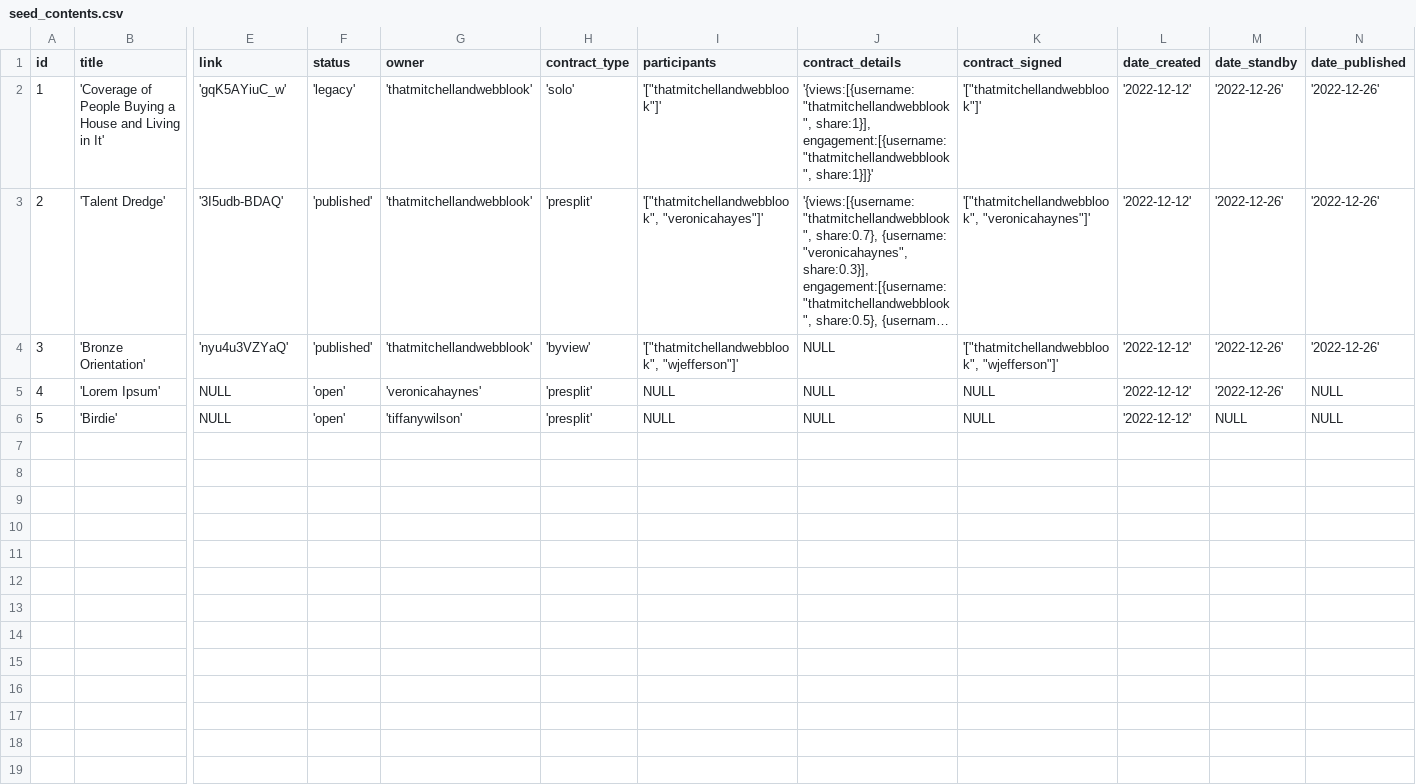
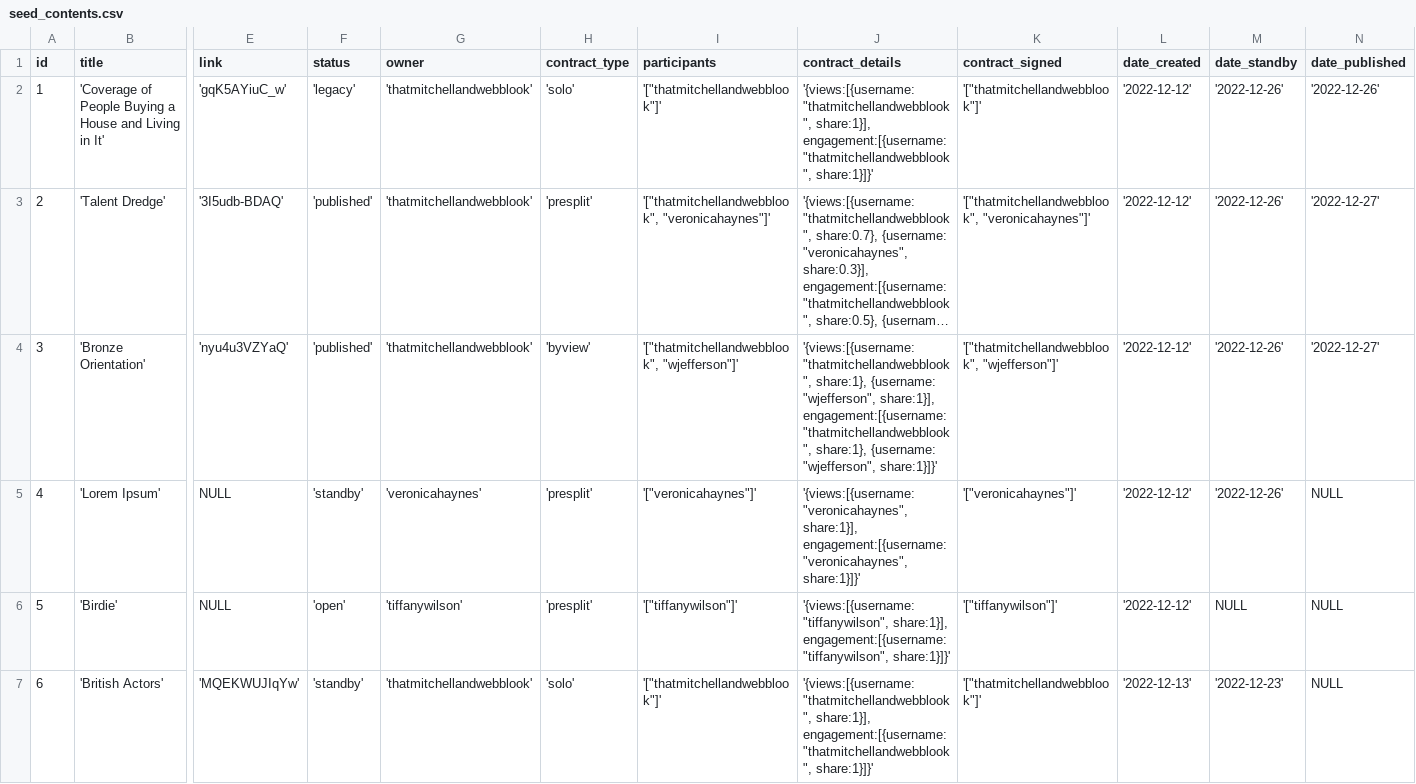
Before and after one commit to YiJohnZhang/https-github.com-YiJohnZhang-sb_capstone_project_02_videoshare, a CSV file: backend/database/seed/seed_contents.csv, drawn as a sheet; only a part is shown, gaps mark what is left out; long unchanged cells end in …; rows hold the shown columns only; the diff covers the shown part only; the diff names each change by its address in the sheet, - before the commit and + after, or states it on an @@ line.

```diff
--- a/backend/database/seed/seed_contents.csv
+++ b/backend/database/seed/seed_contents.csv
-I3 (participants): '["thatmitchellandwebblook", "veronicahayes"]'
+I3 (participants): '["thatmitchellandwebblook", "veronicahaynes"]'
-N3:N4 (date_published): '2022-12-26'
+N3:N4 (date_published): '2022-12-27'
-J4 (contract_details): NULL
+J4 (contract_details): '{views:[{username: "thatmitchellandwebblook", share:1}, {username: "wjefferson", share:1}], engagement:[{username: "thatmitchellandwebblook", share:1}, {username: "wjefferson", share:1}]}'
-F5 (status): 'open'
+F5 (status): 'standby'
-I5 (participants): NULL
+I5 (participants): '["veronicahaynes"]'
-J5 (contract_details): NULL
+J5 (contract_details): '{views:[{username: "veronicahaynes", share:1}], engagement:[{username: "veronicahaynes", share:1}]}'
-K5 (contract_signed): NULL
+K5 (contract_signed): '["veronicahaynes"]'
-I6 (participants): NULL
+I6 (participants): '["tiffanywilson"]'
-J6 (contract_details): NULL
+J6 (contract_details): '{views:[{username: "tiffanywilson", share:1}], engagement:[{username: "tiffanywilson", share:1}]}'
-K6 (contract_signed): NULL
+K6 (contract_signed): '["tiffanywilson"]'
+row 7: 6 | 'British Actors' | 'MQEKWUJIqYw' | 'standby' | 'thatmitchellandwebblook' | 'solo' | '["thatmitchellandwebblook"]' | '{views:[{username: "thatmitchellandwebblook", share:1}], engagement:[{username: "thatmitchellandwebblook", share:1}]}' | '["thatmitchellandwebblook"]' | '2022-12-13' | '2022-12-23' | NULL
```
Also changed, not shown: 5 added rows elsewhere in this file, backend/database/seed/seed_contents_users_join.csv, backend/database/seed/seed_users.csv, 12 other files.
